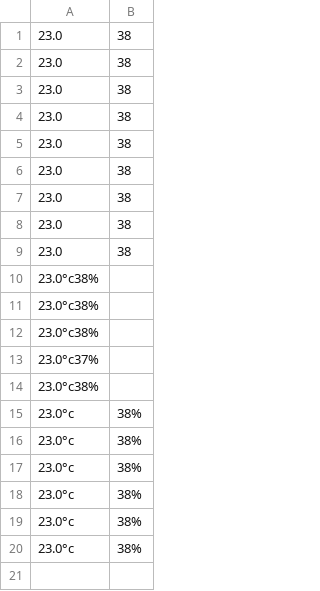
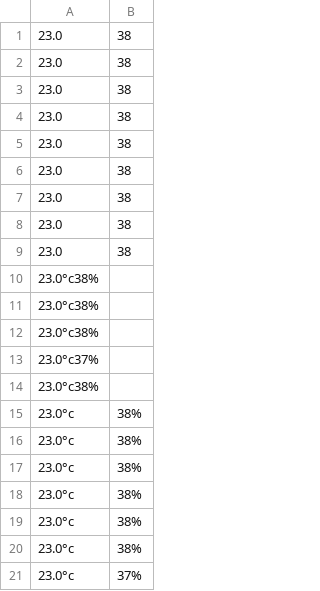
Before and after one commit to YanniAlgarradaLopez/6ICT_SIGN_2025_2026, a CSV file: DHT11_cloud.csv, drawn as a sheet.

Commit message:
auto update S(date '+%Y-%m-%d %H:%M:%S')

```diff
--- a/DHT11_cloud.csv
+++ b/DHT11_cloud.csv
@@ -20 +20,2 @@
 23.0°c, 38%
+23.0°c, 37%
```
